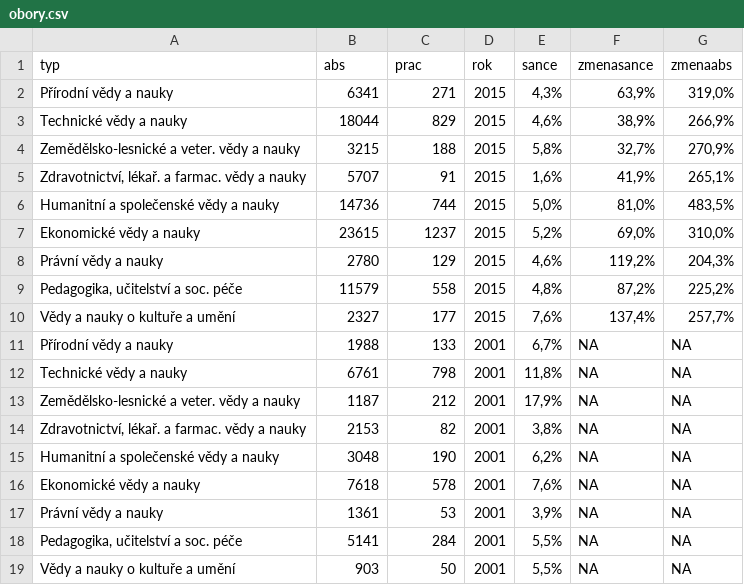
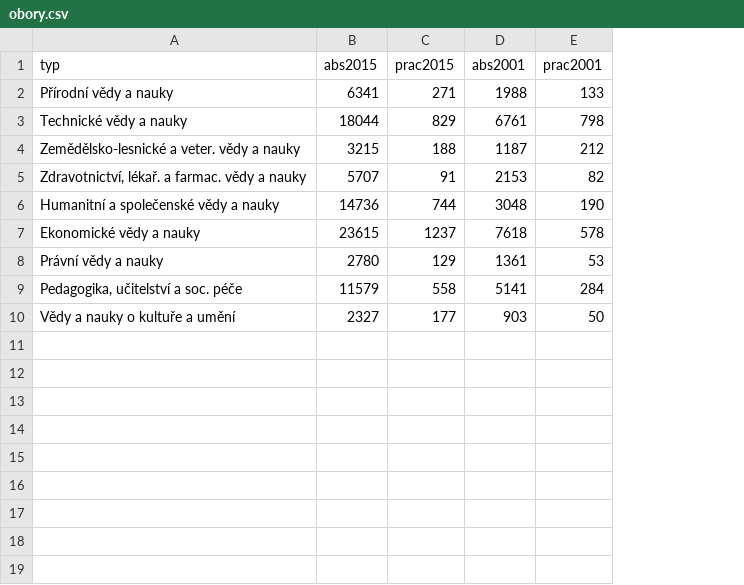
Before and after one commit to DataRozhlas/absolventi-na-pracaku, a CSV file: data/obory.csv, drawn as a sheet; removed rows and columns are numbered as before the commit, all else as after; the diff names each change by its address in the sheet, - before the commit and + after, or states it on an @@ line.

```diff
--- a/data/obory.csv
+++ b/data/obory.csv
-column D (rok), rows 2-10: all 2015
-column E (sance), rows 2-10: 4,3% | 4,6% | 5,8% | 1,6% | 5,0% | 5,2% | 4,6% | 4,8% | 7,6%
-column F (zmenasance), rows 2-10: 63,9% | 38,9% | 32,7% | 41,9% | 81,0% | 69,0% | 119,2% | 87,2% | 137,4%
-column G (zmenaabs), rows 2-10: 319,0% | 266,9% | 270,9% | 265,1% | 483,5% | 310,0% | 204,3% | 225,2% | 257,7%
+column D (abs2001), rows 2-10: 1988 | 6761 | 1187 | 2153 | 3048 | 7618 | 1361 | 5141 | 903
+column E (prac2001), rows 2-10: 133 | 798 | 212 | 82 | 190 | 578 | 53 | 284 | 50
-B1: abs
+B1: abs2015
-C1: prac
+C1: prac2015
-row 11: Přírodní vědy a nauky | 1988 | 133 | 2001 | 6,7% | NA | NA
-row 12: Technické vědy a nauky | 6761 | 798 | 2001 | 11,8% | NA | NA
-row 13: Zemědělsko-lesnické a veter. vědy a nauky | 1187 | 212 | 2001 | 17,9% | NA | NA
-row 14: Zdravotnictví, lékař. a farmac. vědy a nauky | 2153 | 82 | 2001 | 3,8% | NA | NA
-row 15: Humanitní a společenské vědy a nauky | 3048 | 190 | 2001 | 6,2% | NA | NA
-row 16: Ekonomické vědy a nauky | 7618 | 578 | 2001 | 7,6% | NA | NA
-row 17: Právní vědy a nauky | 1361 | 53 | 2001 | 3,9% | NA | NA
-row 18: Pedagogika, učitelství a soc. péče | 5141 | 284 | 2001 | 5,5% | NA | NA
-row 19: Vědy a nauky o kultuře a umění | 903 | 50 | 2001 | 5,5% | NA | NA
```
Also changed, not shown: data/vzdelani.csv.
